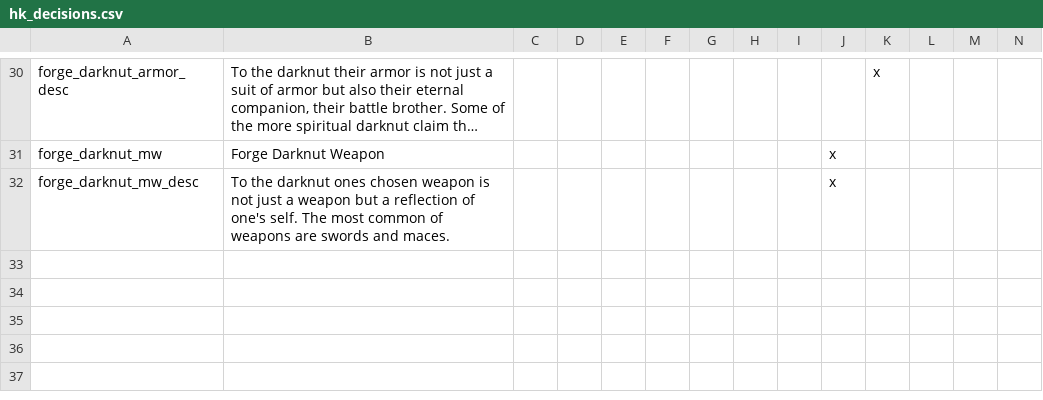
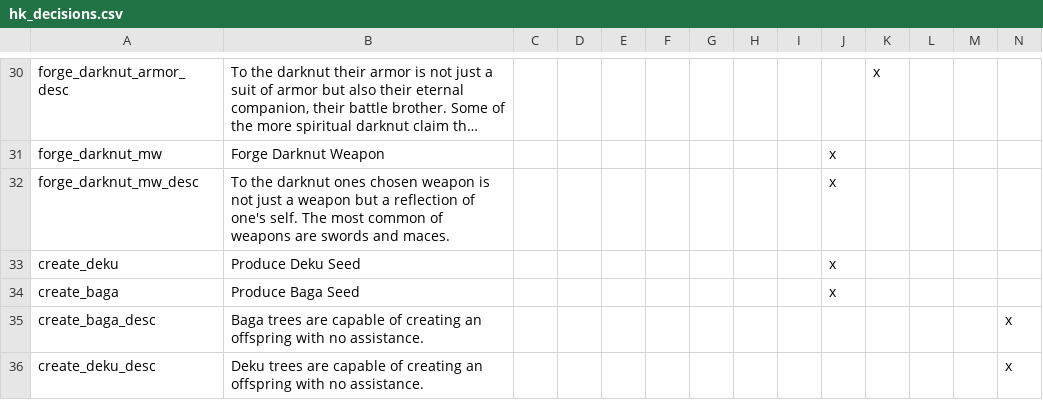
Before and after one commit to locustgate/Hylian-Kings, a CSV file: Hylian Kings/localisation/hk_decisions.csv, drawn as a sheet; only a part is shown, gaps mark what is left out; long unchanged cells end in …; rows hold the shown columns only; the diff names each change by its address in the sheet, - before the commit and + after, or states it on an @@ line.

```diff
--- a/Hylian Kings/localisation/hk_decisions.csv
+++ b/Hylian Kings/localisation/hk_decisions.csv
+row 33: create_deku | Produce Deku Seed |  |  |  |  |  |  |  | x
+row 34: create_baga | Produce Baga Seed |  |  |  |  |  |  |  | x
+row 35: create_baga_desc | Baga trees are capable of creating an offspring with no assistance. |  |  |  |  |  |  |  |  |  |  |  | x
+row 36: create_deku_desc | Deku trees are capable of creating an offspring with no assistance. |  |  |  |  |  |  |  |  |  |  |  | x
```
Also changed, not shown: Hylian Kings/localisation/hk_events.csv, Hylian Kings/localisation/y_Barony_names.csv, 14 other files.
